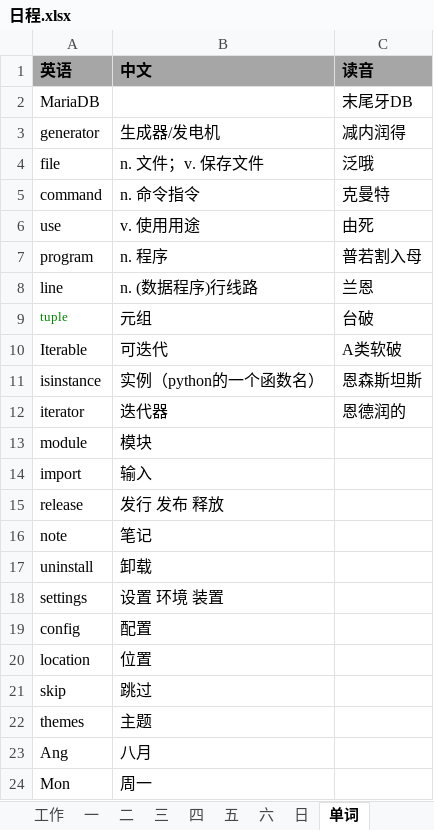
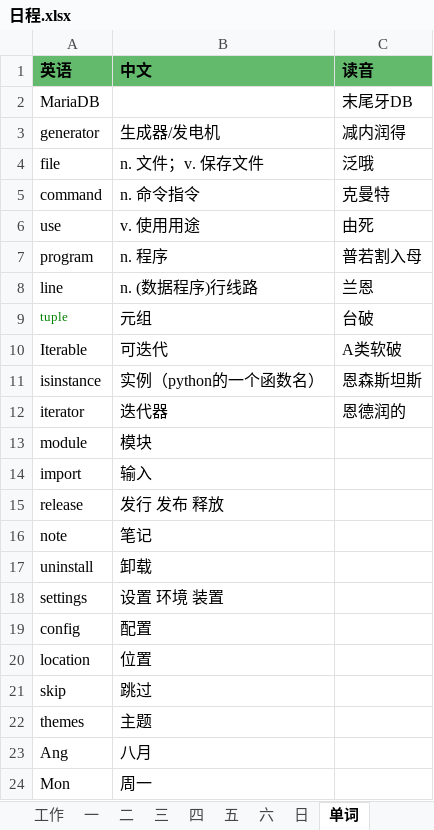
Before and after one commit to 243662875/MyNotes, an Excel workbook: word/日程.xlsx, sheet 单词, drawn as a sheet; values as stored, in another font and other column widths than the file's, no borders; the diff names each change by its address in the sheet, - before the commit and + after, or states it on an @@ line.

```diff
--- a/word/日程.xlsx (sheet 单词)
+++ b/word/日程.xlsx (sheet 单词)
-A1:C1 fill: #A6A6A6
+A1:C1 fill: #63B96C
```
Also changed, not shown: sheet 工作, 46 other files.
